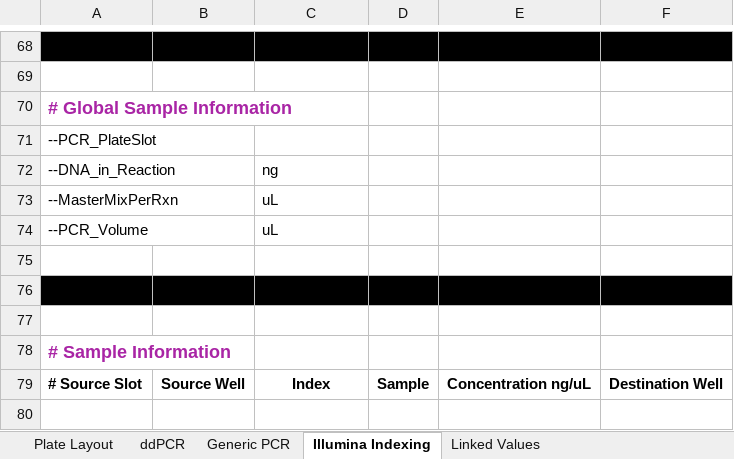
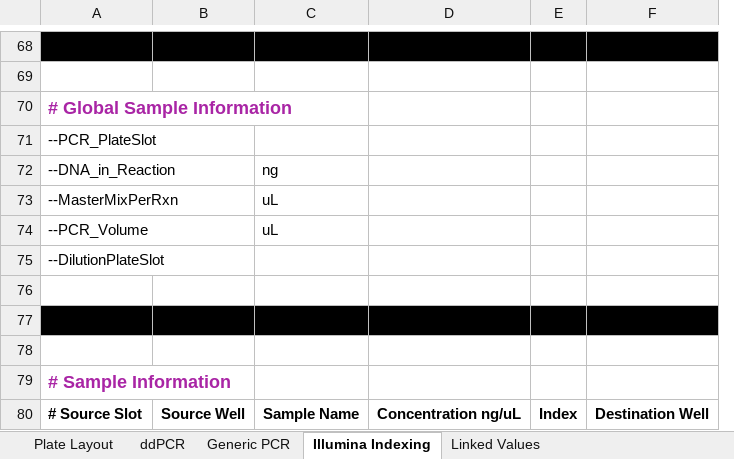
Before and after one commit to Gaorav-Gupta-Lab/Opentrons_Programs, an Excel workbook: Docs/Opentrons Program Templates.xlsx, sheet Illumina Indexing, drawn as a sheet; only a part is shown, gaps mark what is left out; values as stored, in another font and other column widths than the file's, no borders; conditional formats and table styles not drawn; removed rows and columns are numbered as before the commit, all else as after; the diff covers the shown part only; the diff names each change by its address in the sheet, - before the commit and + after, or states it on an @@ line.

```diff
--- a/Docs/Opentrons Program Templates.xlsx (sheet Illumina Indexing)
+++ b/Docs/Opentrons Program Templates.xlsx (sheet Illumina Indexing)
-column D, row 79: Sample
+column E, row 80: Index
+row 75: --DilutionPlateSlot
-C80: Index
+C80: Sample Name
```
Also changed, not shown: 14 edited cells and merged cells elsewhere in this sheet.
